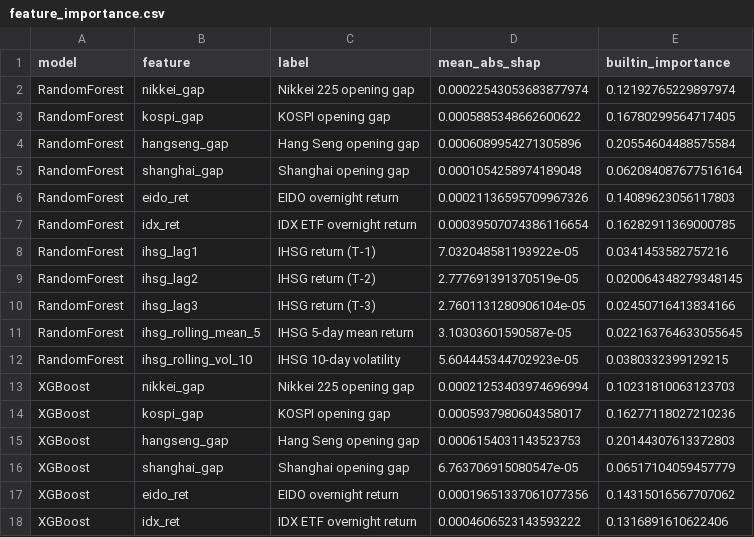
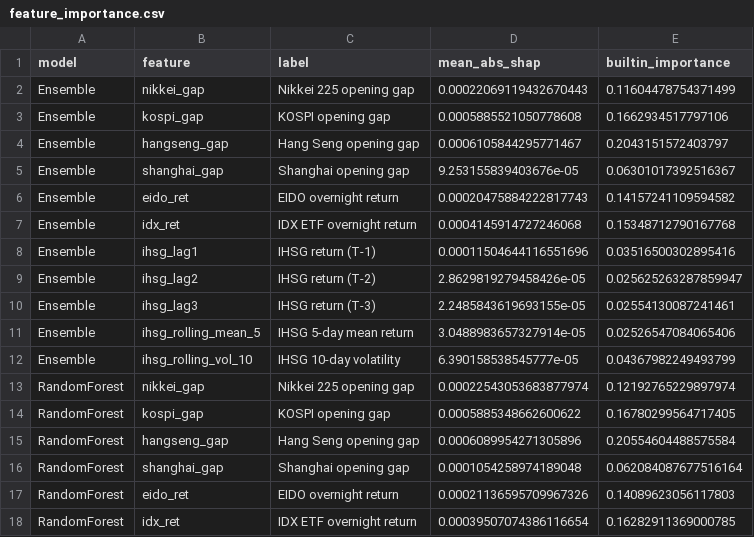
Before and after one commit to rezqeyyy/ihsg-backend, a CSV file: artifacts/reports/feature_importance.csv, drawn as a sheet; only a part is shown; the shorter side is filled out with more unchanged rows.

```diff
--- a/artifacts/reports/feature_importance.csv
+++ b/artifacts/reports/feature_importance.csv
@@ -1,2 +1,13 @@
 model,feature,label,mean_abs_shap,builtin_importance
+Ensemble,nikkei_gap,Nikkei 225 opening gap,0.00022069119432670443,0.11604478754371499
+Ensemble,kospi_gap,KOSPI opening gap,0.0005885521050778608,0.1662934517797106
+Ensemble,hangseng_gap,Hang Seng opening gap,0.0006105844295771467,0.2043151572403797
+Ensemble,shanghai_gap,Shanghai opening gap,9.253155839403676e-05,0.06301017392516367
+Ensemble,eido_ret,EIDO overnight return,0.00020475884222817743,0.14157241109594582
+Ensemble,idx_ret,IDX ETF overnight return,0.0004145914727246068,0.15348712790167768
+Ensemble,ihsg_lag1,IHSG return (T-1),0.00011504644116551696,0.03516500302895416
+Ensemble,ihsg_lag2,IHSG return (T-2),2.8629819279458426e-05,0.025625263287859947
+Ensemble,ihsg_lag3,IHSG return (T-3),2.2485843619693155e-05,0.02554130087241461
+Ensemble,ihsg_rolling_mean_5,IHSG 5-day mean return,3.0488983657327914e-05,0.02526547084065406
+Ensemble,ihsg_rolling_vol_10,IHSG 10-day volatility,6.390158538545777e-05,0.04367982249493799
 RandomForest,nikkei_gap,Nikkei 225 opening gap,0.00022543053683877974,0.12192765229897974
```
Also changed, not shown: artifacts/reports/diebold_mariano.csv, artifacts/reports/feature_group_importance.csv, 17 other files.
